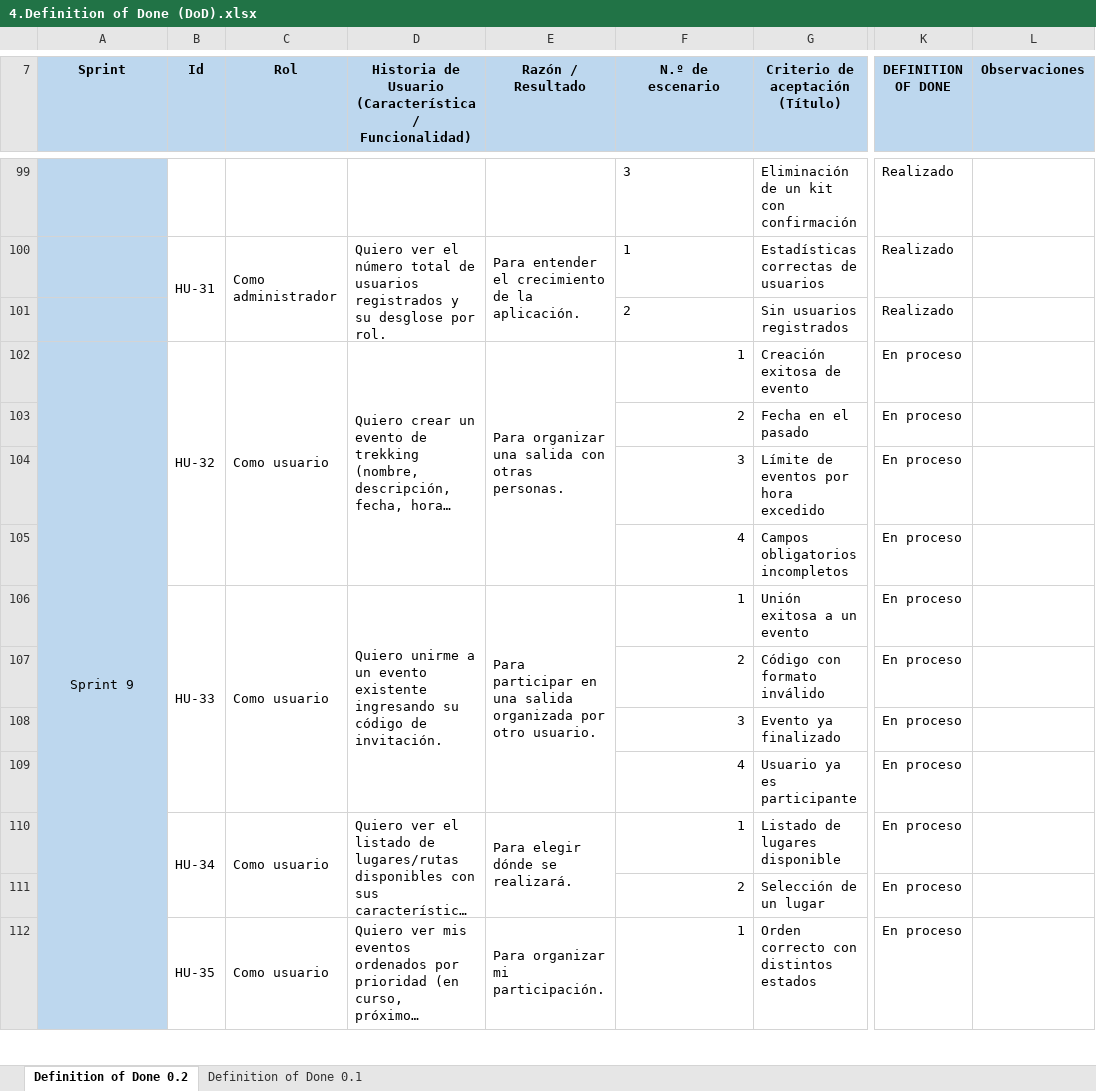
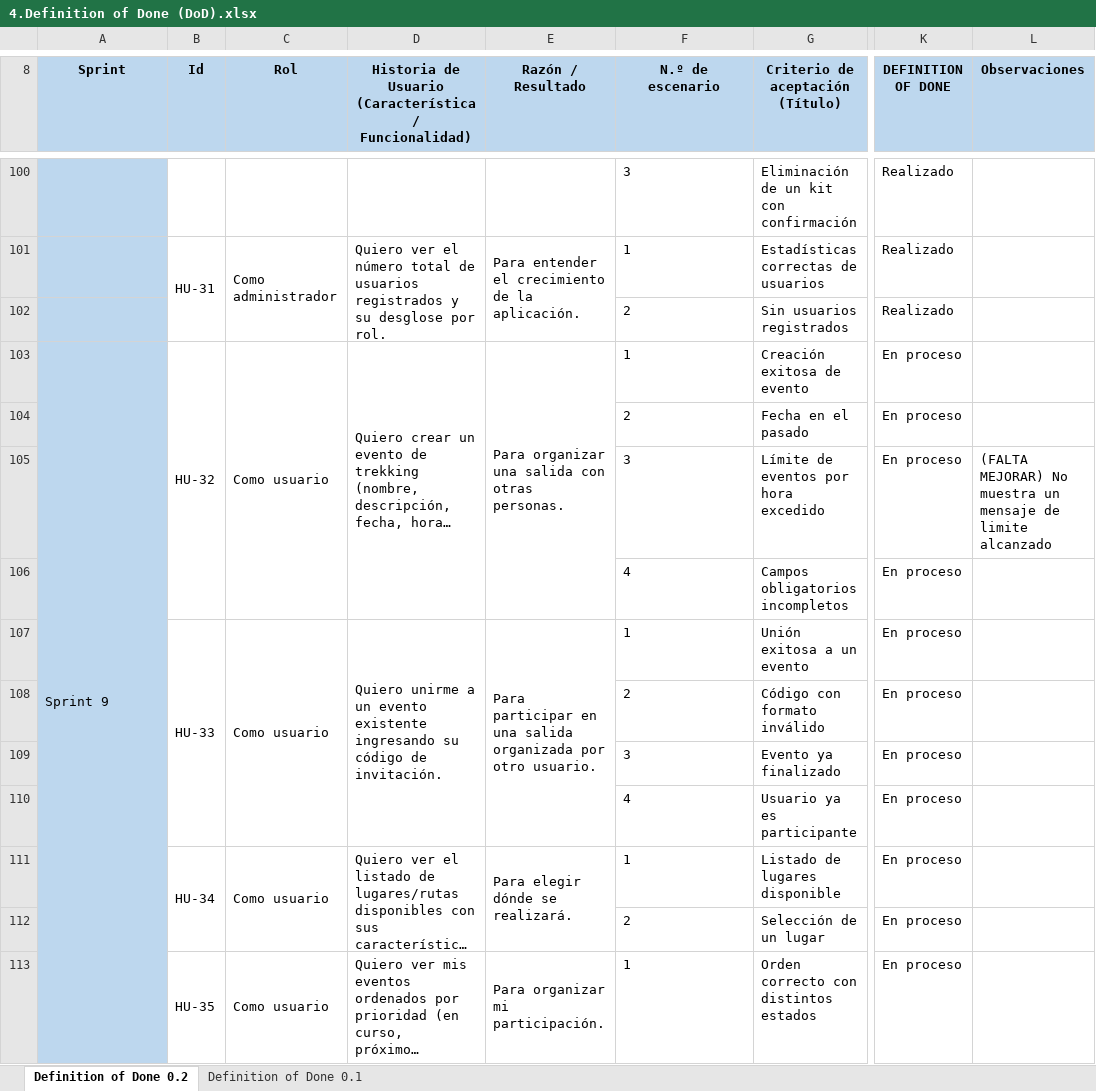
Before and after one commit to IsmaelH3030/Documentacion__ProyectoAPT_Code-Trekking, an Excel workbook: Fase 2/Evidencias proyectos/4.Definition of Done (DoD).xlsx, sheet Definition of Done 0.2, drawn as a sheet; only a part is shown, gaps mark what is left out; long unchanged cells end in …; values as stored, in another font and other column widths than the file's, no borders; charts and pictures not drawn; addresses are those after the commit; the diff covers the shown part only; the diff names each change by its address in the sheet, - before the commit and + after, or states it on an @@ line.

```diff
--- a/Fase 2/Evidencias proyectos/4.Definition of Done (DoD).xlsx (sheet Definition of Done 0.2)
+++ b/Fase 2/Evidencias proyectos/4.Definition of Done (DoD).xlsx (sheet Definition of Done 0.2)
-A103 alignment: center
+A103 alignment: left
-F103:F113 alignment: right
+F103:F113 alignment: left
-L105 (Observaciones): (empty)
+L105 (Observaciones): (FALTA MEJORAR) No muestra un mensaje de limite alcanzado
```
Also changed, not shown: 1 added row, 27 edited cells, cell formats and merged cells elsewhere in this sheet, sheet Definition of Done 0.1, charts or pictures.
